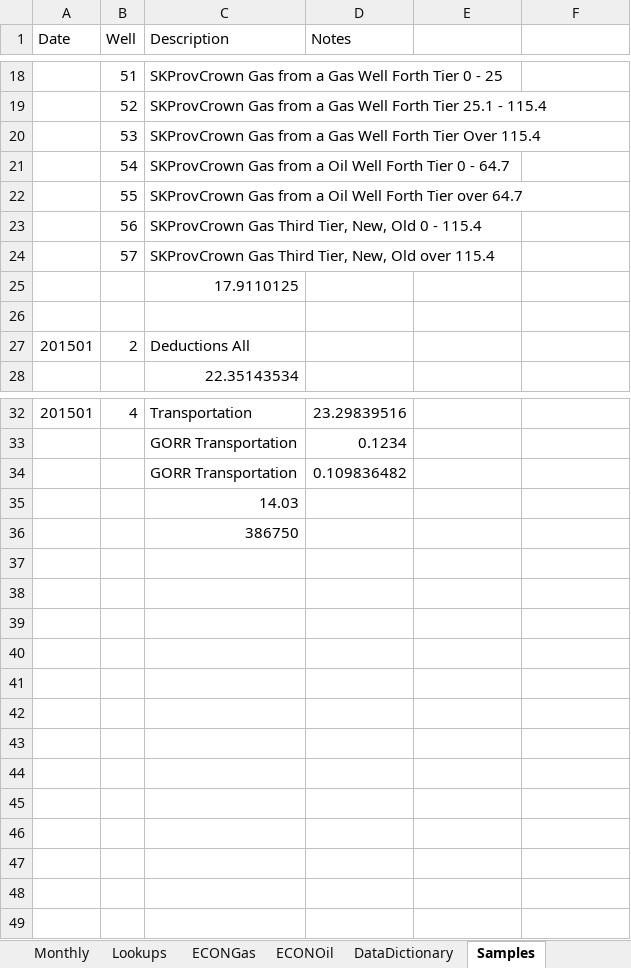
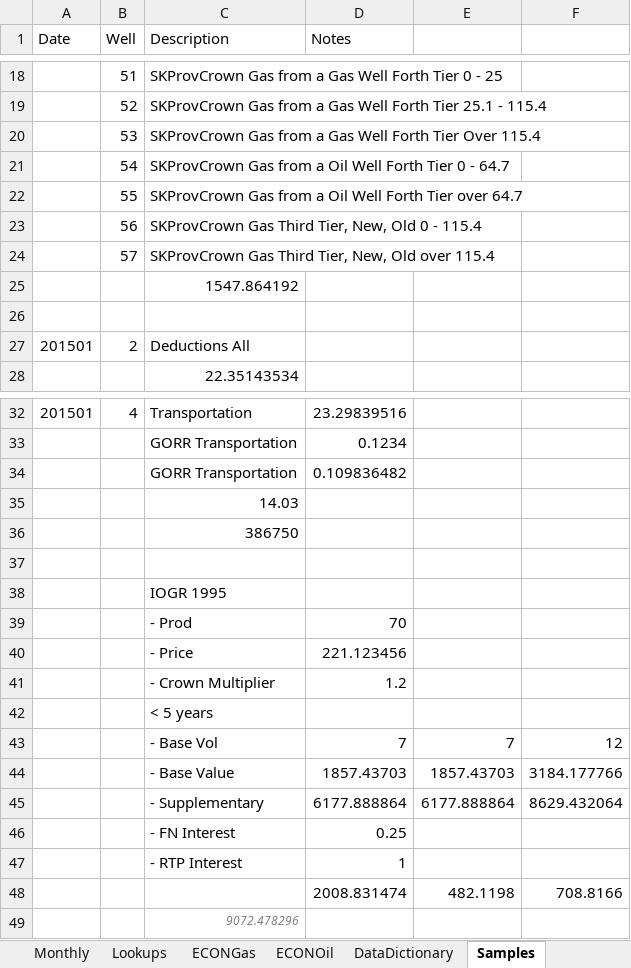
Before and after one commit to lshumlich/python-playground, an Excel workbook: calcroyalties/files/sample_data.xlsx, sheet Samples, drawn as a sheet; only a part is shown, gaps mark what is left out; values as stored, in another font and other column widths than the file's, no borders; the diff names each change by its address in the sheet, - before the commit and + after, or states it on an @@ line.

Commit message:
- Work on IOGR 1995 Oil

```diff
--- a/calcroyalties/files/sample_data.xlsx (sheet Samples)
+++ b/calcroyalties/files/sample_data.xlsx (sheet Samples)
-C25 (Description): 17.9110125
+C25 (Description): 1547.864192
+row 37: (empty)
+row 38:  |  | IOGR 1995
+row 39:  |  | - Prod | 70
+row 40:  |  | - Price | 221.123456
+row 41:  |  | - Crown Multiplier | 1.2
+row 42:  |  | < 5 years
+row 43:  |  | - Base Vol | 7 | 7 | 12
+row 44:  |  | - Base Value | 1857.43703 | 1857.43703 | 3184.177766
+row 45:  |  | - Supplementary | 6177.888864 | 6177.888864 | 8629.432064
+row 46:  |  | - FN Interest | 0.25
+row 47:  |  | - RTP Interest | 1
+row 48:  |  |  | 2008.831474 | 482.1198 | 708.8166
+row 49:  |  | 9072.478296
```
Also changed, not shown: sheet DataDictionary, 2 other files.
